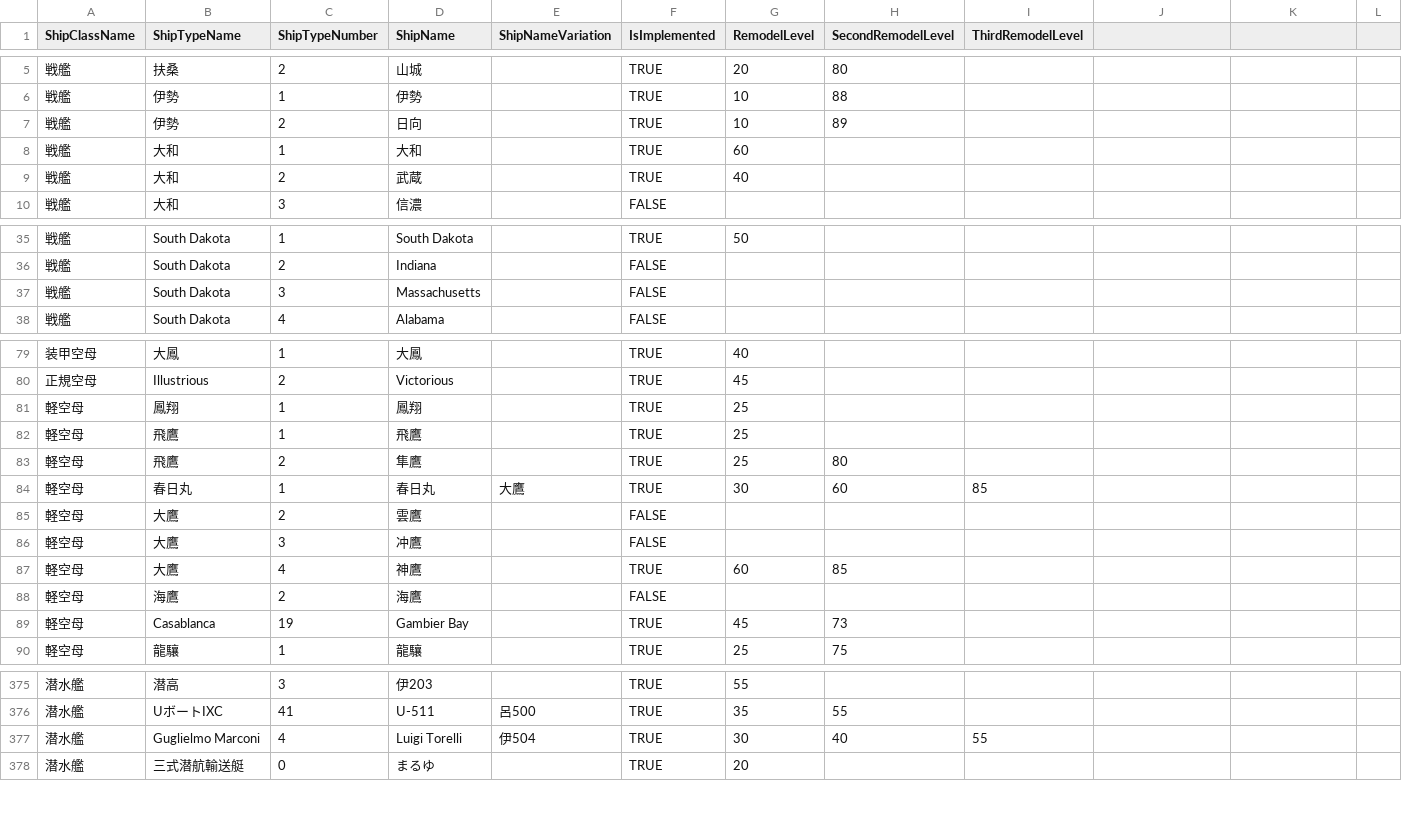
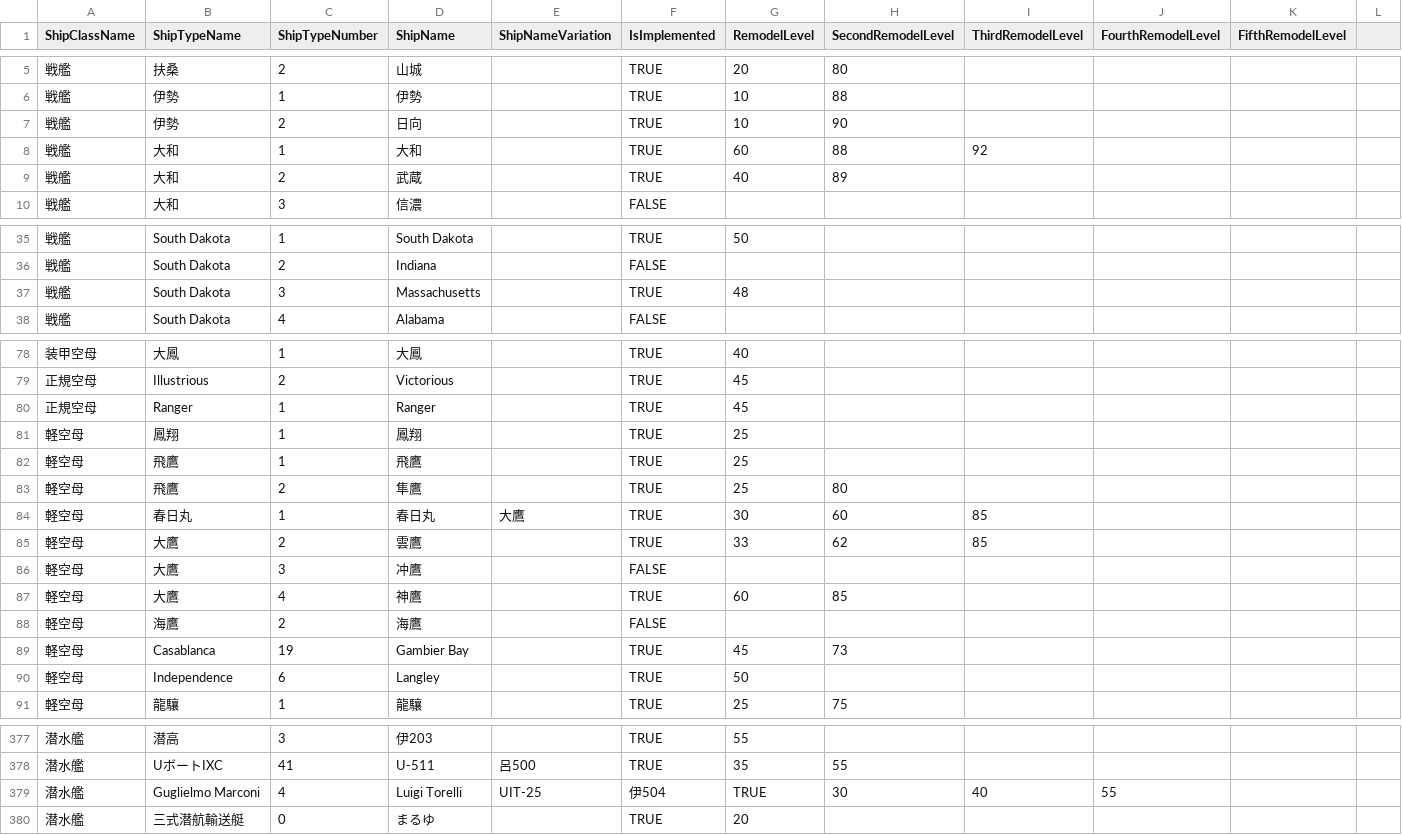
Before and after one commit to oboist/kcv-doppelchecker, a CSV file: static/ShipListMaster.csv, drawn as a sheet; only a part is shown, gaps mark what is left out; the diff covers the shown part only.

Commit message:
Update ShipListMaster.csv

```diff
--- a/static/ShipListMaster.csv
+++ b/static/ShipListMaster.csv
@@ -1 +1 @@
-ShipClassName,ShipTypeName,ShipTypeNumber,ShipName,ShipNameVariation,IsImplemented,RemodelLevel,SecondRemodelLevel,ThirdRemodelLevel
+ShipClassName,ShipTypeName,ShipTypeNumber,ShipName,ShipNameVariation,IsImplemented,RemodelLevel,SecondRemodelLevel,ThirdRemodelLevel,FourthRemodelLevel,FifthRemodelLevel
@@ -6,5 +6,5 @@ ShipClassName,ShipTypeName,ShipTypeNumber,ShipName,ShipNameVariation,IsImplement
 戦艦,伊勢,1,伊勢,,TRUE,10,88,
-戦艦,伊勢,2,日向,,TRUE,10,89,
-戦艦,大和,1,大和,,TRUE,60,,
-戦艦,大和,2,武蔵,,TRUE,40,,
+戦艦,伊勢,2,日向,,TRUE,10,90,
+戦艦,大和,1,大和,,TRUE,60,88,92
+戦艦,大和,2,武蔵,,TRUE,40,89,
 戦艦,大和,3,信濃,,FALSE,,,
@@ -36,3 +36,3 @@ ShipClassName,ShipTypeName,ShipTypeNumber,ShipName,ShipNameVariation,IsImplement
 戦艦,South Dakota,2,Indiana,,FALSE,,,
-戦艦,South Dakota,3,Massachusetts,,FALSE,,,
+戦艦,South Dakota,3,Massachusetts,,TRUE,48,,
 戦艦,South Dakota,4,Alabama,,FALSE,,,
@@ -80,2 +79,3 @@ ShipClassName,ShipTypeName,ShipTypeNumber,ShipName,ShipNameVariation,IsImplement
 正規空母,Illustrious,2,Victorious,,TRUE,45,,
+正規空母,Ranger,1,Ranger,,TRUE,45,,
 軽空母,鳳翔,1,鳳翔,,TRUE,25,,
@@ -84,3 +84,3 @@ ShipClassName,ShipTypeName,ShipTypeNumber,ShipName,ShipNameVariation,IsImplement
 軽空母,春日丸,1,春日丸,大鷹,TRUE,30,60,85
-軽空母,大鷹,2,雲鷹,,FALSE,,,
+軽空母,大鷹,2,雲鷹,,TRUE,33,62,85
 軽空母,大鷹,3,冲鷹,,FALSE,,,
@@ -89,2 +89,3 @@ ShipClassName,ShipTypeName,ShipTypeNumber,ShipName,ShipNameVariation,IsImplement
 軽空母,Casablanca,19,Gambier Bay,,TRUE,45,73,
+軽空母,Independence,6,Langley,,TRUE,50,,
 軽空母,龍驤,1,龍驤,,TRUE,25,75,
@@ -376,3 +378,3 @@ ShipClassName,ShipTypeName,ShipTypeNumber,ShipName,ShipNameVariation,IsImplement
 潜水艦,UボートIXC,41,U-511,呂500,TRUE,35,55,
-潜水艦,Guglielmo Marconi,4,Luigi Torelli,伊504,TRUE,30,40,55
+潜水艦,Guglielmo Marconi,4,Luigi Torelli,UIT-25,伊504,TRUE,30,40,55
 潜水艦,三式潜航輸送艇,0,まるゆ,,TRUE,20,,
```
Also changed, not shown: 4 added rows, 3 removed rows and 42 edited cells elsewhere in this file.
